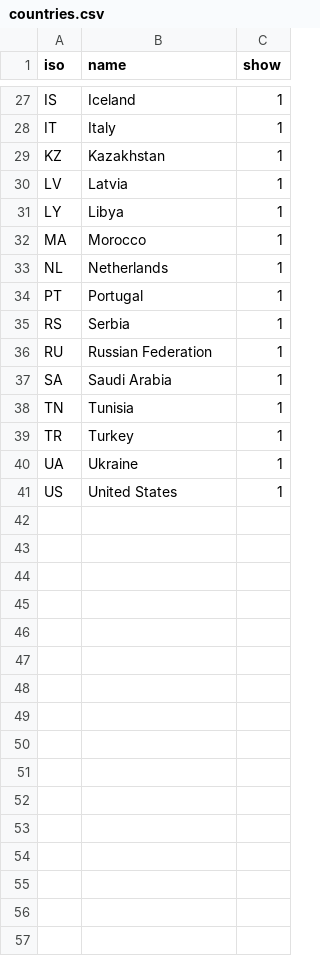
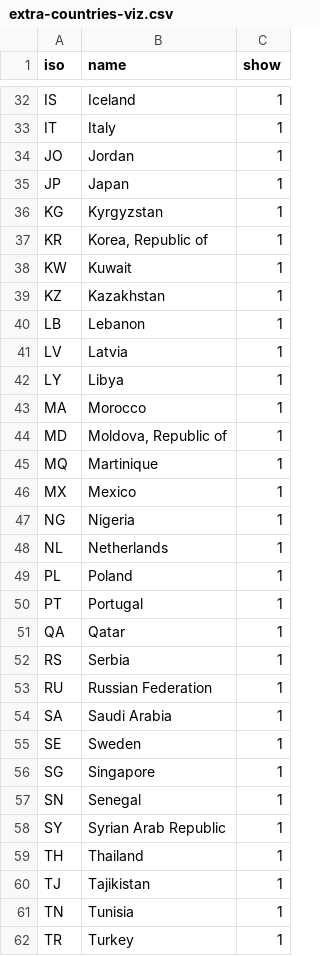
Before and after one commit to espinielli/circflows, a CSV file: data/extra-countries-viz.csv (was data/countries.csv), drawn as a sheet; only a part is shown, gaps mark what is left out; the shorter side is filled out with more unchanged rows; the diff covers the shown part only; the diff names each change by its address in the sheet, - before the commit and + after, or states it on an @@ line.

```diff
--- a/data/countries.csv
+++ b/data/extra-countries-viz.csv
+row 34: JO | Jordan | 1
+row 35: JP | Japan | 1
+row 36: KG | Kyrgyzstan | 1
+row 37: KR | Korea, Republic of | 1
+row 38: KW | Kuwait | 1
+row 40: LB | Lebanon | 1
+row 44: MD | Moldova, Republic of | 1
+row 45: MQ | Martinique | 1
+row 46: MX | Mexico | 1
+row 47: NG | Nigeria | 1
+row 49: PL | Poland | 1
+row 51: QA | Qatar | 1
+row 55: SE | Sweden | 1
+row 56: SG | Singapore | 1
+row 57: SN | Senegal | 1
+row 58: SY | Syrian Arab Republic | 1
+row 59: TH | Thailand | 1
+row 60: TJ | Tajikistan | 1
```
Also changed, not shown: 6 added rows elsewhere in this file, 25 other files.
